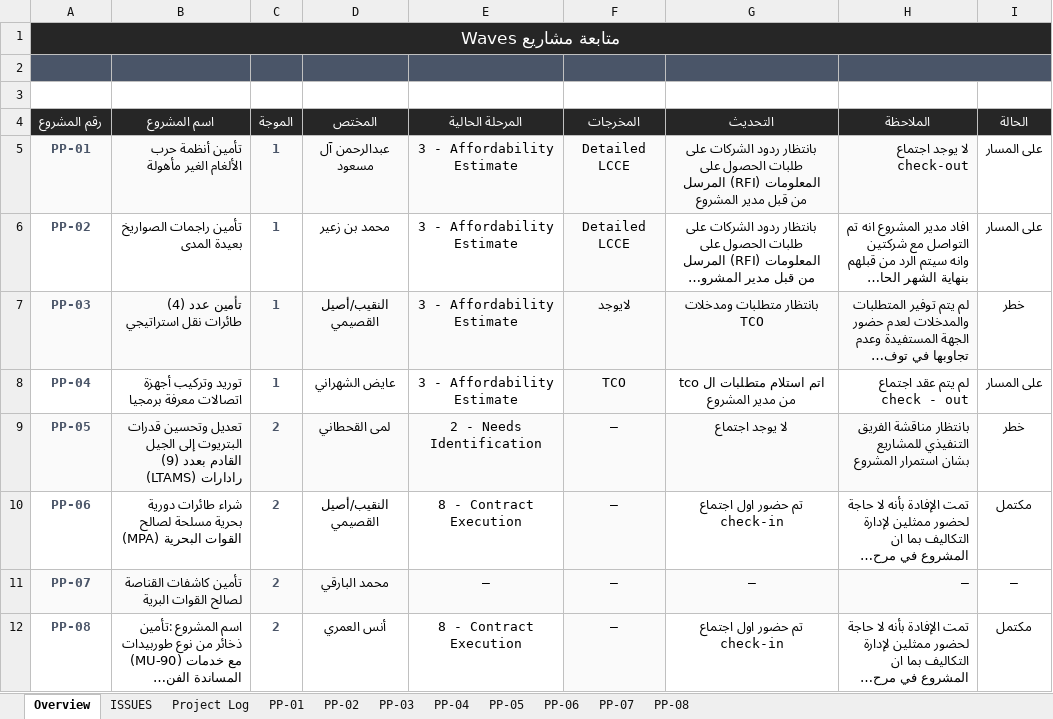
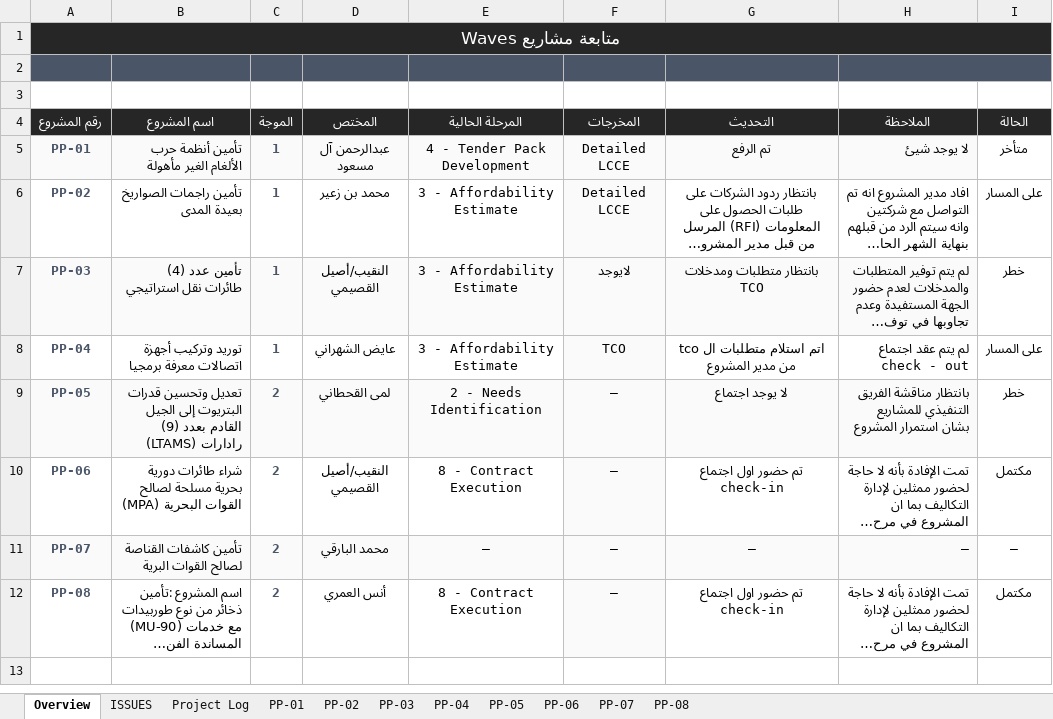
Before and after one commit to ianas5/mine, an Excel workbook: waves/assets/ppFile.xlsx, sheet Overview, drawn as a sheet; long unchanged cells end in …; values as stored, in another font and other column widths than the file's, no borders; conditional formats not drawn; the diff names each change by its address in the sheet, - before the commit and + after, or states it on an @@ line.

```diff
--- a/waves/assets/ppFile.xlsx (sheet Overview)
+++ b/waves/assets/ppFile.xlsx (sheet Overview)
-E5 (المرحلة الحالية): 3 - Affordability Estimate
+E5 (المرحلة الحالية): 4 - Tender Pack Development
-G5 (التحديث): بانتظار ردود الشركات على طلبات الحصول على المعلومات (RFI) المرسل من قبل مدير المشروع
+G5 (التحديث): تم الرفع
-H5 (الملاحظة): لا يوجد اجتماع check-out
+H5 (الملاحظة): لا يوجد شيئ
-I5 (الحالة): على المسار
+I5 (الحالة): متأخر
```
Also changed, not shown: sheet PP-01, 4 other files.
